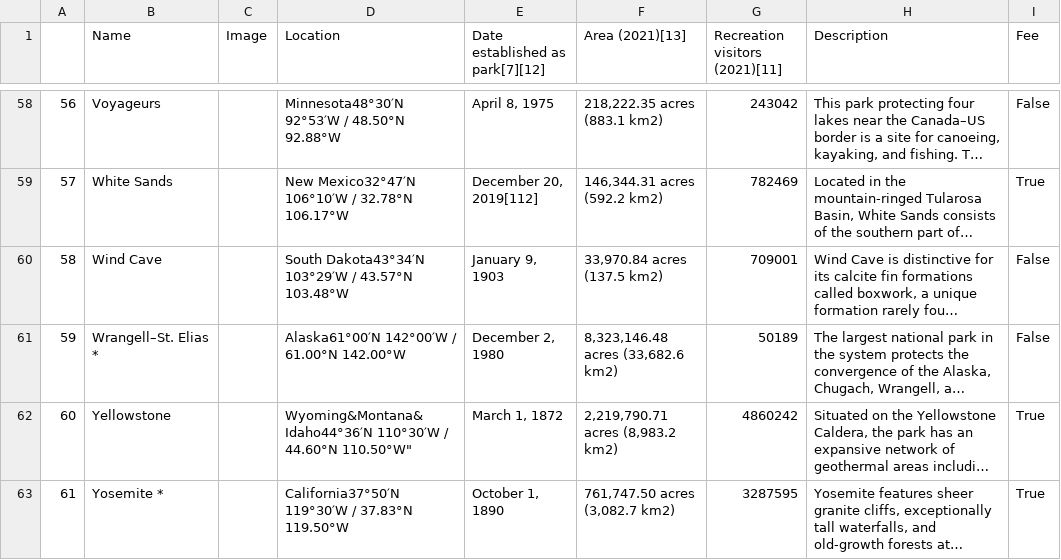
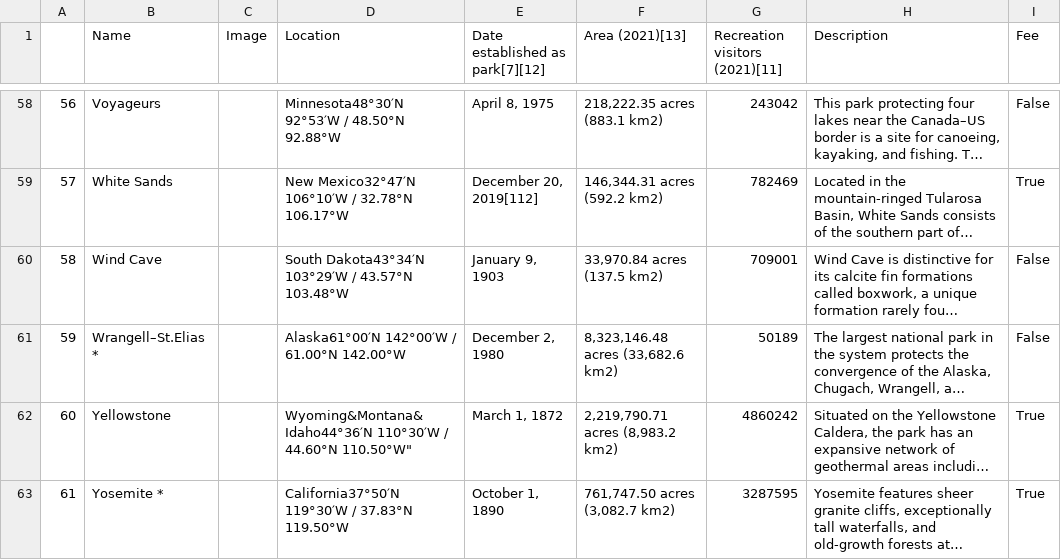
Before and after one commit to software-students-spring2025/2-web-app-devdemons, a CSV file: static/db/national_parks.csv, drawn as a sheet; only a part is shown, gaps mark what is left out; long unchanged cells end in …; the diff names each change by its address in the sheet, - before the commit and + after, or states it on an @@ line.

```diff
--- a/static/db/national_parks.csv
+++ b/static/db/national_parks.csv
-B61 (Name): Wrangell–St. Elias *
+B61 (Name): Wrangell–St.Elias *
```
Also changed, not shown: 2 other files.
